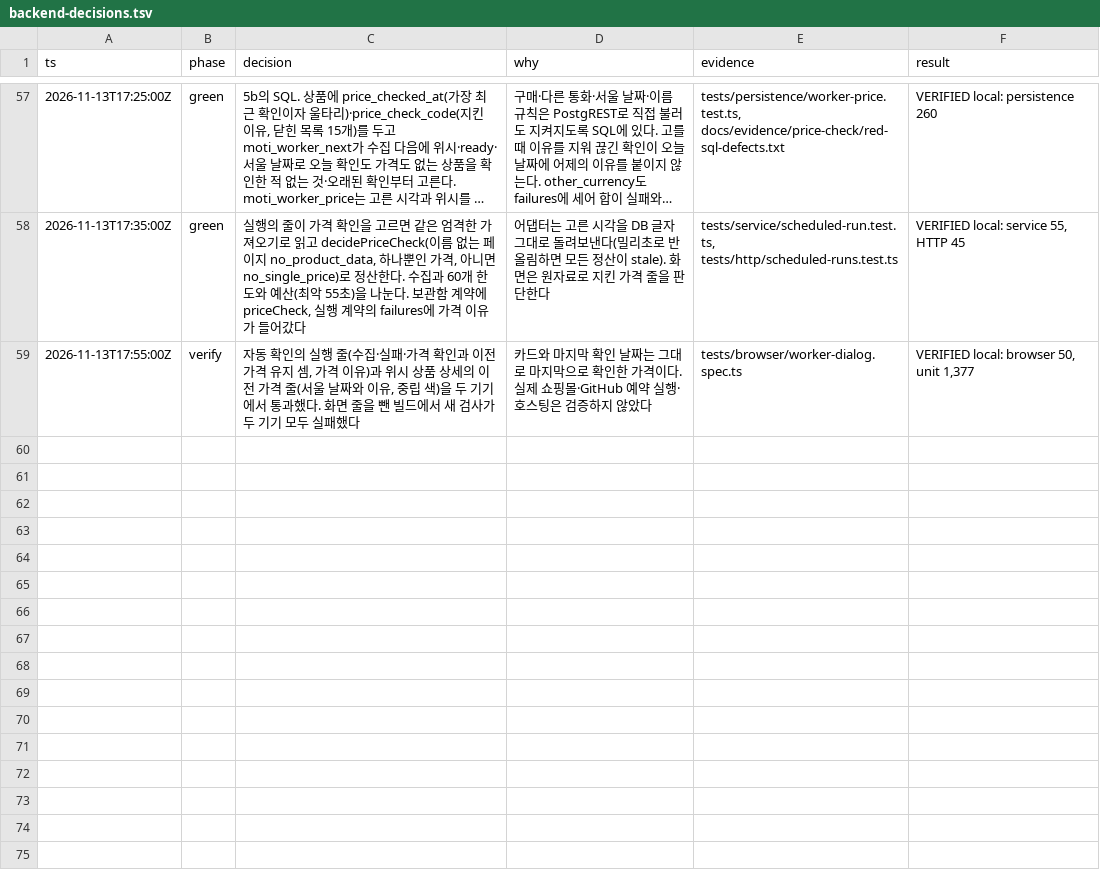
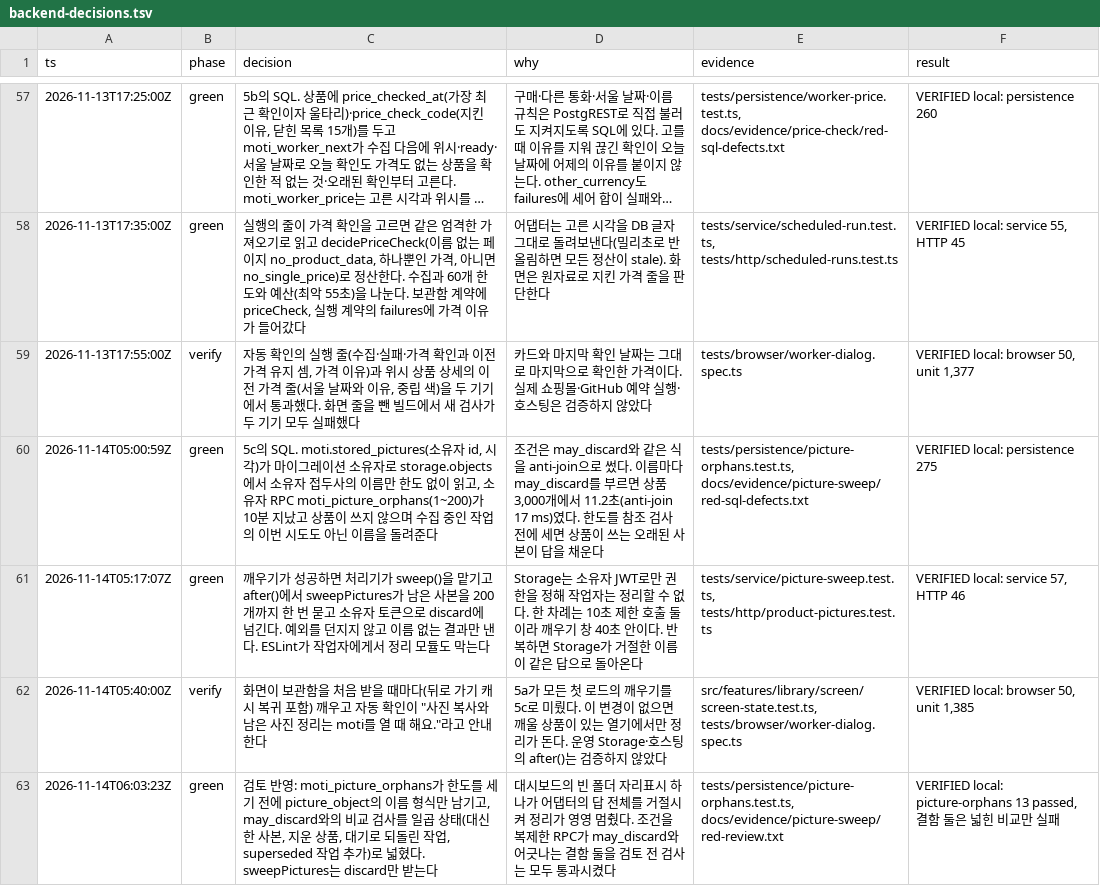
Before and after one commit to seungmin-park/moti, a TSV file: docs/backend-decisions.tsv, drawn as a sheet; only a part is shown, gaps mark what is left out; long unchanged cells end in …; the diff names each change by its address in the sheet, - before the commit and + after, or states it on an @@ line.

```diff
--- a/docs/backend-decisions.tsv
+++ b/docs/backend-decisions.tsv
+row 60: 2026-11-14T05:00:59Z | green | 5c의 SQL. moti.stored_pictures(소유자 id, 시각)가 마이그레이션 소유자로 storage.objects에서 소유자 접두사의 이름만 한도 없이 읽고, 소유자 RPC moti_picture_orphans(1~200)가 10분 지났고 상품이 쓰지 않으며 수집 중인 작업의 이번 시도도 아닌 이름을 돌려준다 | 조건은 may_discard와 같은 식을 anti-join으로 썼다. 이름마다 may_discard를 부르면 상품 3,000개에서 11.2초(anti-join 17 ms)였다. 한도를 참조 검사 전에 세면 상품이 쓰는 오래된 사본이 답을 채운다 | tests/persistence/picture-orphans.test.ts, docs/evidence/picture-sweep/red-sql-defects.txt | VERIFIED local: persistence 275
+row 61: 2026-11-14T05:17:07Z | green | 깨우기가 성공하면 처리기가 sweep()을 맡기고 after()에서 sweepPictures가 남은 사본을 200개까지 한 번 묻고 소유자 토큰으로 discard에 넘긴다. 예외를 던지지 않고 이름 없는 결과만 낸다. ESLint가 작업자에게서 정리 모듈도 막는다 | Storage는 소유자 JWT로만 권한을 정해 작업자는 정리할 수 없다. 한 차례는 10초 제한 호출 둘이라 깨우기 창 40초 안이다. 반복하면 Storage가 거절한 이름이 같은 답으로 돌아온다 | tests/service/picture-sweep.test.ts, tests/http/product-pictures.test.ts | VERIFIED local: service 57, HTTP 46
+row 62: 2026-11-14T05:40:00Z | verify | 화면이 보관함을 처음 받을 때마다(뒤로 가기 캐시 복귀 포함) 깨우고 자동 확인이 "사진 복사와 남은 사진 정리는 moti를 열 때 해요."라고 안내한다 | 5a가 모든 첫 로드의 깨우기를 5c로 미뤘다. 이 변경이 없으면 깨울 상품이 있는 열기에서만 정리가 돈다. 운영 Storage·호스팅의 after()는 검증하지 않았다 | src/features/library/screen/screen-state.test.ts, tests/browser/worker-dialog.spec.ts | VERIFIED local: browser 50, unit 1,385
+row 63: 2026-11-14T06:03:23Z | green | 검토 반영: moti_picture_orphans가 한도를 세기 전에 picture_object의 이름 형식만 남기고, may_discard와의 비교 검사를 일곱 상태(대신한 사본, 지운 상품, 대기로 되돌린 작업, superseded 작업 추가)로 넓혔다. sweepPictures는 discard만 받는다 | 대시보드의 빈 폴더 자리표시 하나가 어댑터의 답 전체를 거절시켜 정리가 영영 멈췄다. 조건을 복제한 RPC가 may_discard와 어긋나는 결함 둘을 검토 전 검사는 모두 통과시켰다 | tests/persistence/picture-orphans.test.ts, docs/evidence/picture-sweep/red-review.txt | VERIFIED local: picture-orphans 13 passed, 결함 둘은 넓힌 비교만 실패
```
Also changed, not shown: 35 other files.
